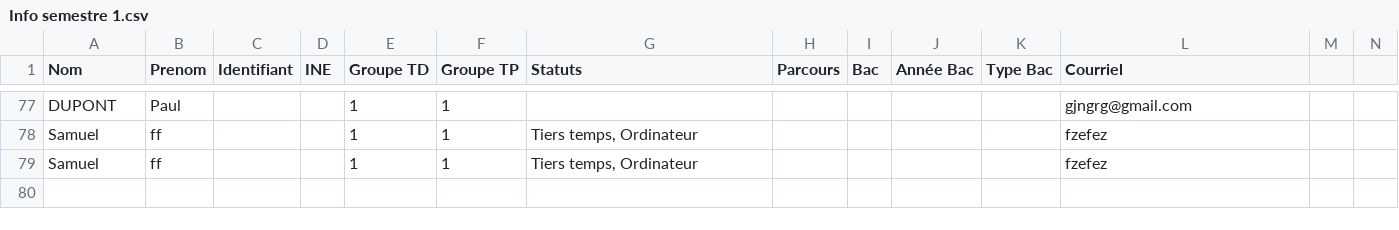
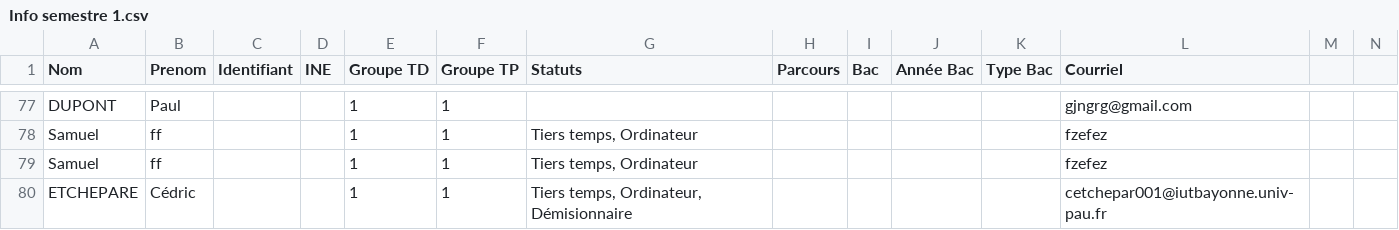
Before and after one commit to samuelhentrics/Controlo, a CSV file: src/Etudiants/Info semestre 1.csv, drawn as a sheet; only a part is shown, gaps mark what is left out.

```diff
--- a/src/Etudiants/Info semestre 1.csv
+++ b/src/Etudiants/Info semestre 1.csv
@@ -79 +79,2 @@ Samuel;ff;;;1;1;"Tiers temps, Ordinateur";;;;;fzefez;
 Samuel;ff;;;1;1;"Tiers temps, Ordinateur";;;;;fzefez;
+ETCHEPARE;Cédric;;;1;1;"Tiers temps, Ordinateur, Démisionnaire";;;;;cetchepar001@iutbayonne.univ-pau.fr;
```
Also changed, not shown: 7 other files.
